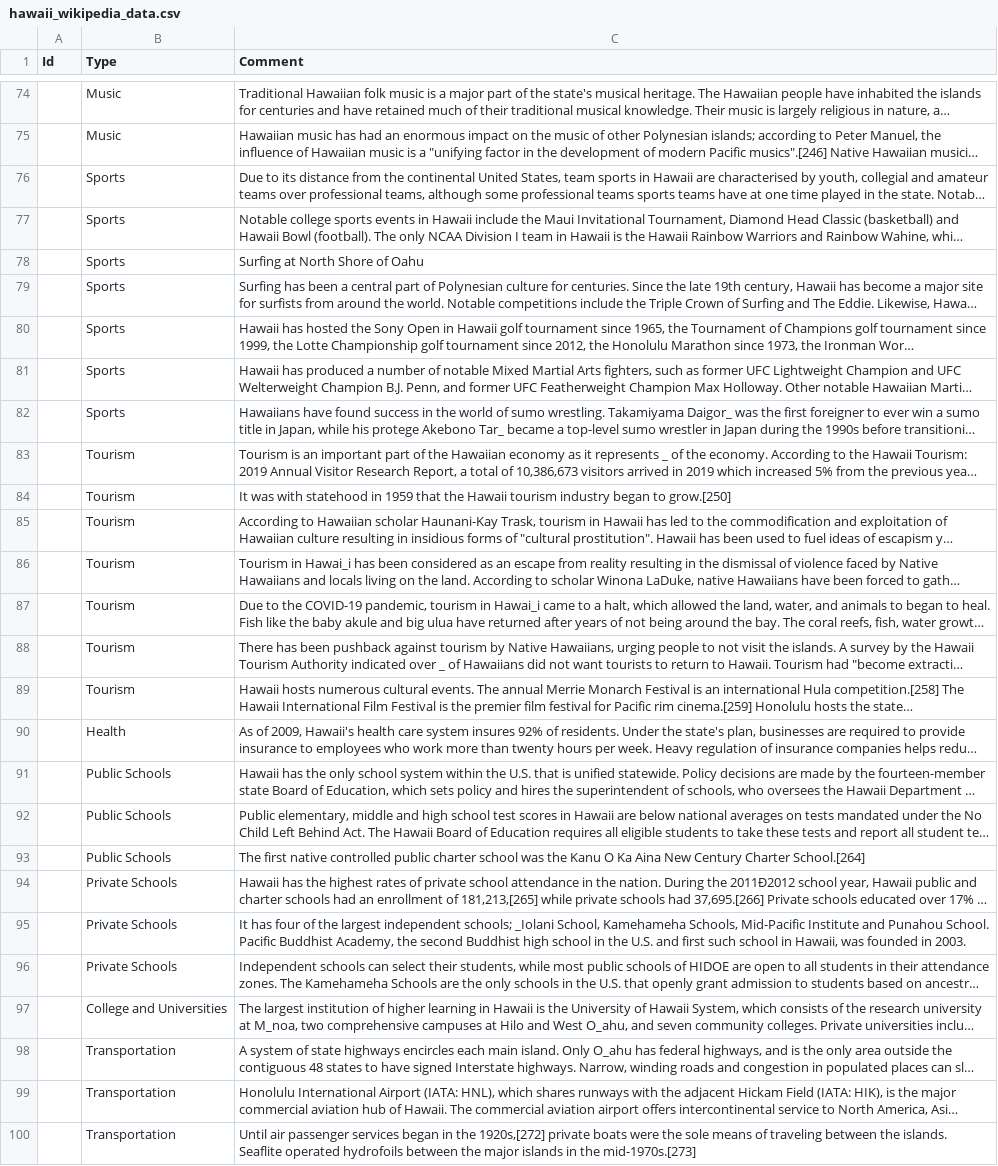
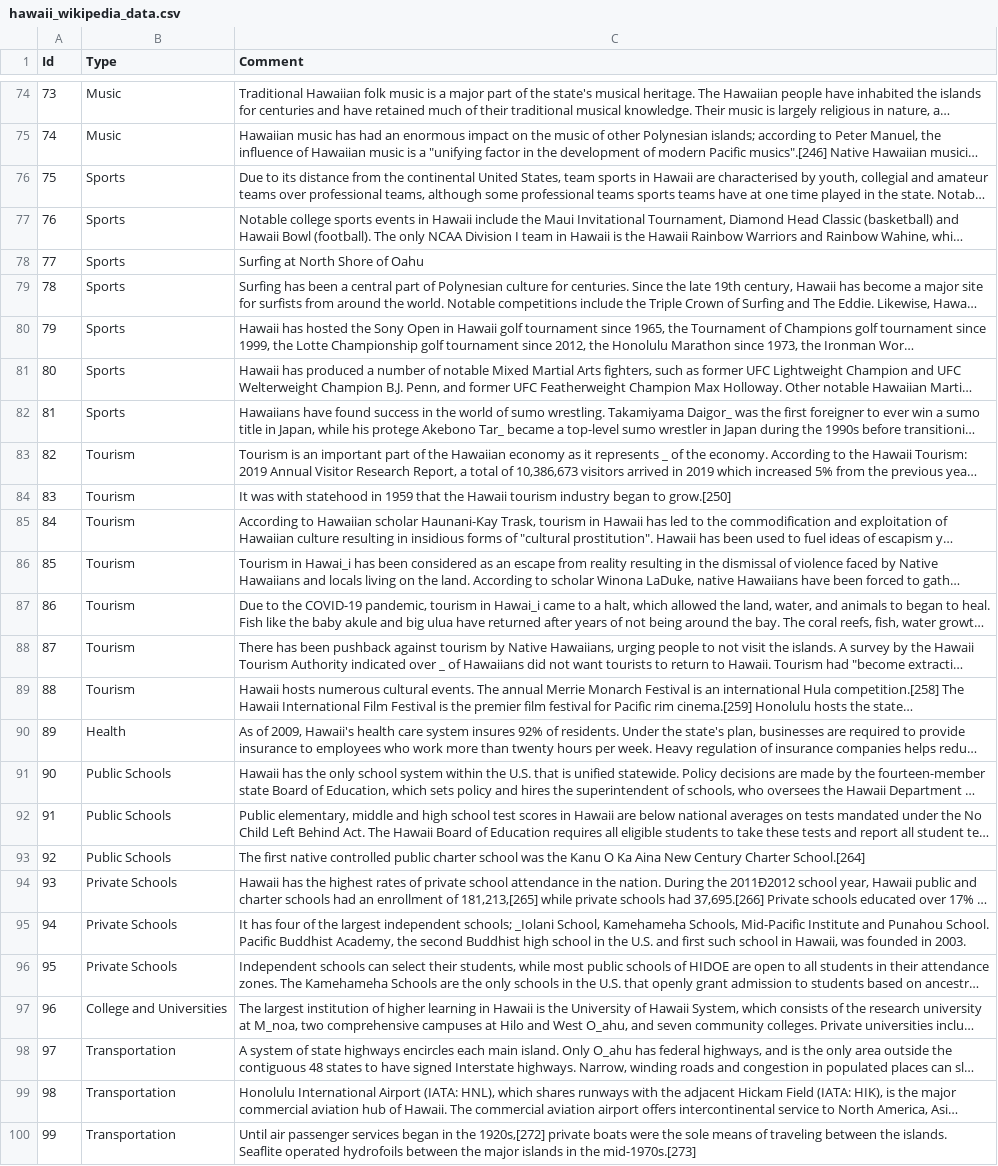
Before and after one commit to rohantandon2024/rtd_hwi_data, a CSV file: hawaii_wikipedia_data.csv, drawn as a sheet; only a part is shown, gaps mark what is left out; long unchanged cells end in …; the diff covers the shown part only; the diff names each change by its address in the sheet, - before the commit and + after, or states it on an @@ line.

```diff
--- a/hawaii_wikipedia_data.csv
+++ b/hawaii_wikipedia_data.csv
-A74 (Id): (empty)
+A74 (Id): 73
-A75 (Id): (empty)
+A75 (Id): 74
-A76 (Id): (empty)
+A76 (Id): 75
-A77 (Id): (empty)
+A77 (Id): 76
-A78 (Id): (empty)
+A78 (Id): 77
-A79 (Id): (empty)
+A79 (Id): 78
-A80 (Id): (empty)
+A80 (Id): 79
-A81 (Id): (empty)
+A81 (Id): 80
-A82 (Id): (empty)
+A82 (Id): 81
-A83 (Id): (empty)
+A83 (Id): 82
-A84 (Id): (empty)
+A84 (Id): 83
-A85 (Id): (empty)
+A85 (Id): 84
-A86 (Id): (empty)
+A86 (Id): 85
-A87 (Id): (empty)
+A87 (Id): 86
-A88 (Id): (empty)
+A88 (Id): 87
-A89 (Id): (empty)
+A89 (Id): 88
-A90 (Id): (empty)
+A90 (Id): 89
-A91 (Id): (empty)
+A91 (Id): 90
-A92 (Id): (empty)
+A92 (Id): 91
-A93 (Id): (empty)
+A93 (Id): 92
-A94 (Id): (empty)
+A94 (Id): 93
-A95 (Id): (empty)
+A95 (Id): 94
-A96 (Id): (empty)
+A96 (Id): 95
-A97 (Id): (empty)
+A97 (Id): 96
-A98 (Id): (empty)
+A98 (Id): 97
-A99 (Id): (empty)
+A99 (Id): 98
-A100 (Id): (empty)
+A100 (Id): 99
```
Also changed, not shown: 74 edited cells elsewhere in this file.
